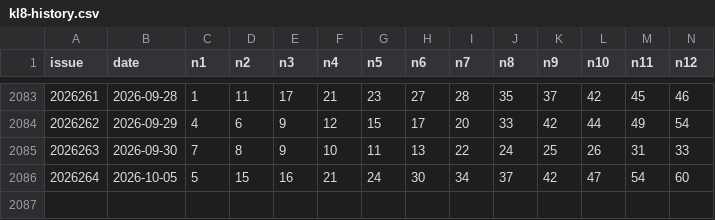
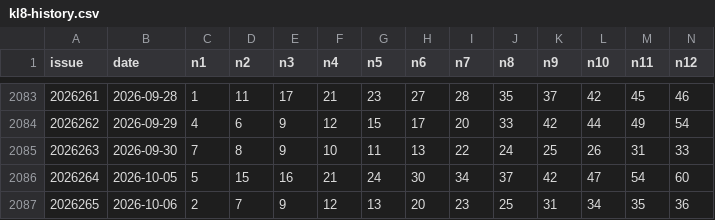
Before and after one commit to LJQ-HUB-cmyk/fc3d-kill6, a CSV file: kl8-history.csv, drawn as a sheet; only a part is shown, gaps mark what is left out; rows hold the shown columns only; the diff names each change by its address in the sheet, - before the commit and + after, or states it on an @@ line.

```diff
--- a/kl8-history.csv
+++ b/kl8-history.csv
+row 2087: 2026265 | 2026-10-06 | 2 | 7 | 9 | 12 | 13 | 20 | 23 | 25 | 31 | 34 | 35 | 36
```
Also changed, not shown: fc3d-history.csv, pl3-history.csv, 5 other files.
